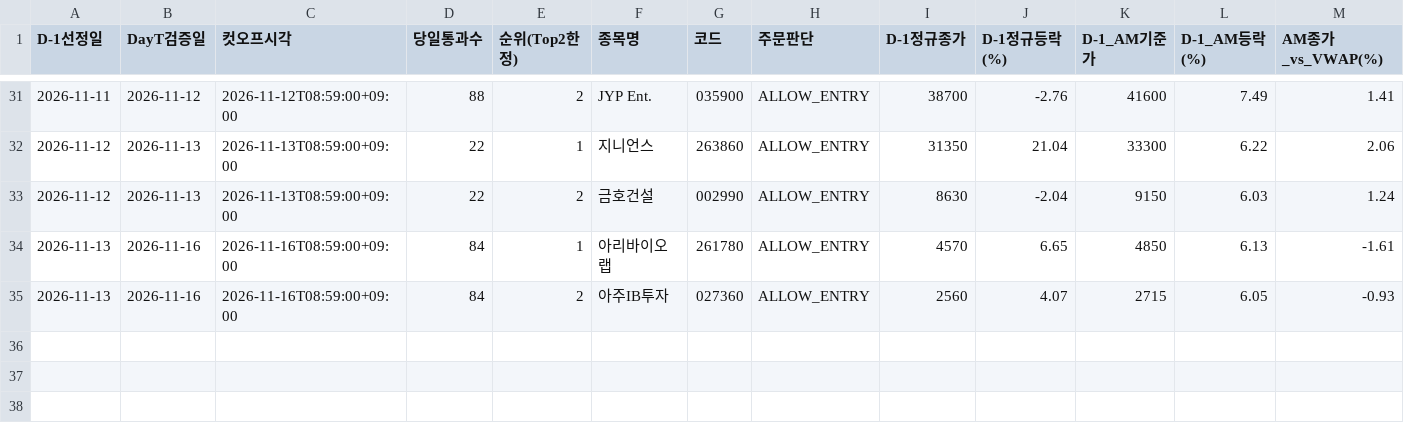
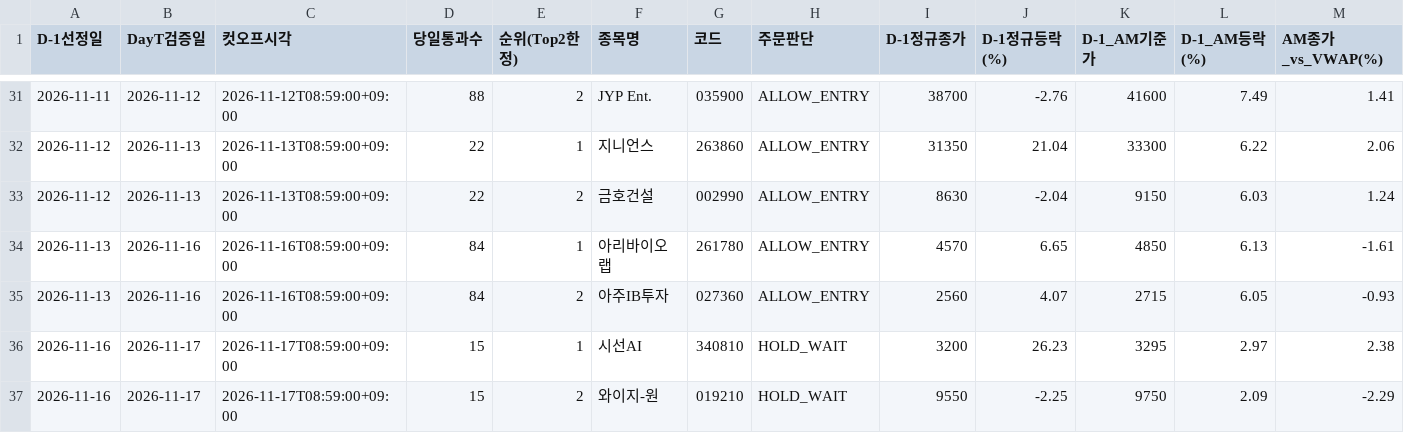
Before and after one commit to donbeoljadwj-ai/donbeolja, a CSV file: endgame3/stealth_v30_ledger.csv, drawn as a sheet; only a part is shown, gaps mark what is left out; rows hold the shown columns only; the diff names each change by its address in the sheet, - before the commit and + after, or states it on an @@ line.

Commit message:
Sync V1(CASH_SKIP) · V2(CASH_SKIP) · V3(시선AI(340810)) · V4(한진칼(180640)) dashboards

```diff
--- a/endgame3/stealth_v30_ledger.csv
+++ b/endgame3/stealth_v30_ledger.csv
+row 36: 2026-11-16 | 2026-11-17 | 2026-11-17T08:59:00+09:00 | 15 | 1 | 시선AI | 340810 | HOLD_WAIT | 3200 | 26.23 | 3295 | 2.97 | 2.38
+row 37: 2026-11-16 | 2026-11-17 | 2026-11-17T08:59:00+09:00 | 15 | 2 | 와이지-원 | 019210 | HOLD_WAIT | 9550 | -2.25 | 9750 | 2.09 | -2.29
```
Also changed, not shown: stealth_v30_ledger.csv, 17 other files.
